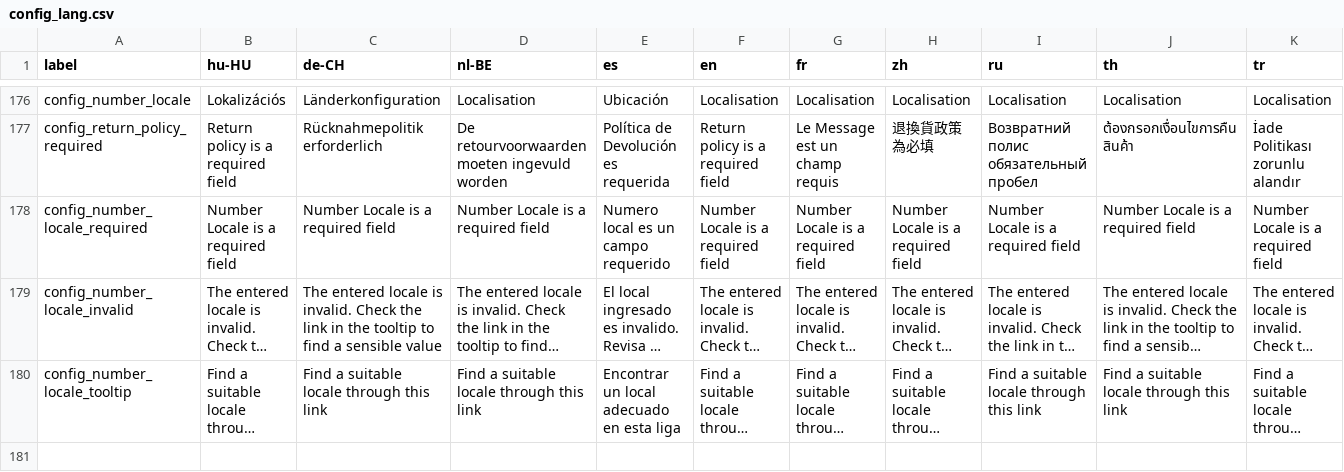
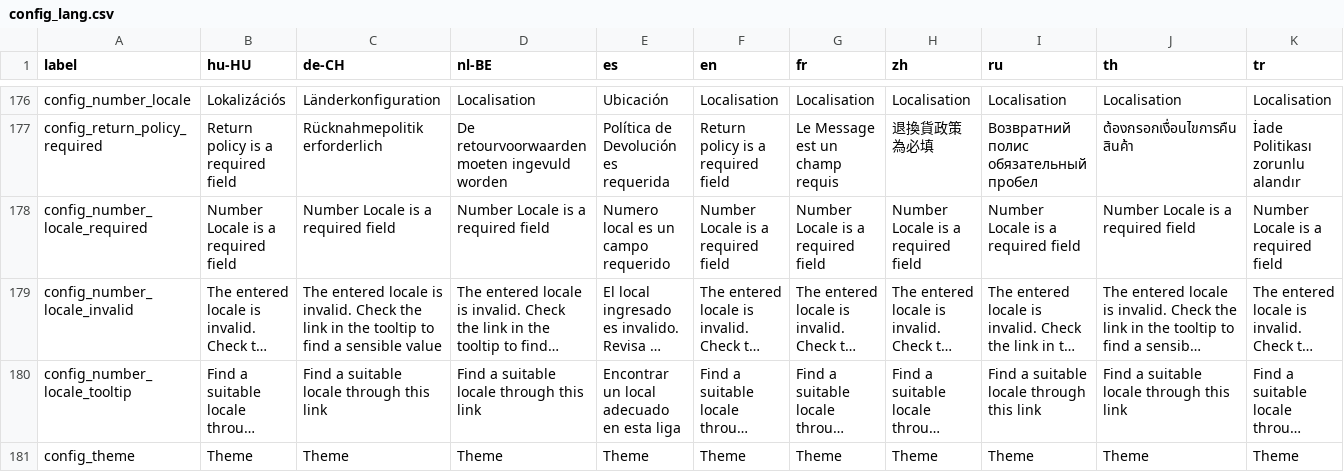
Before and after one commit to opensourcepos/opensourcepos, a CSV file: translations/config_lang.csv, drawn as a sheet; only a part is shown, gaps mark what is left out; long unchanged cells end in …; rows hold the shown columns only; the diff names each change by its address in the sheet, - before the commit and + after, or states it on an @@ line.

Commit message:
Make theme configurable from config module (#409) Add symlink to bower_components in Docker dev environment (#616) Move header_debug content back into header view

```diff
--- a/translations/config_lang.csv
+++ b/translations/config_lang.csv
+row 181: config_theme | Theme | Theme | Theme | Theme | Theme | Theme | Theme | Theme | Theme | Theme
```
Also changed, not shown: 49 other files.
